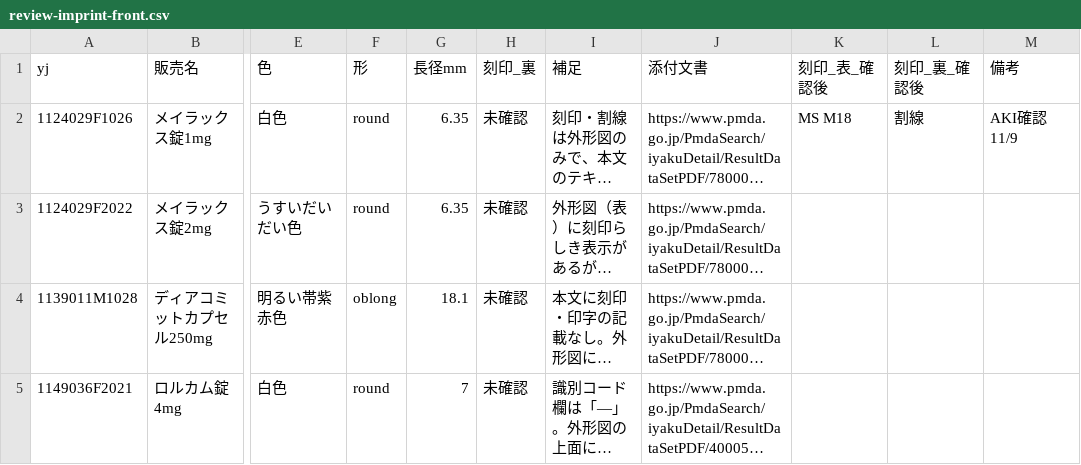
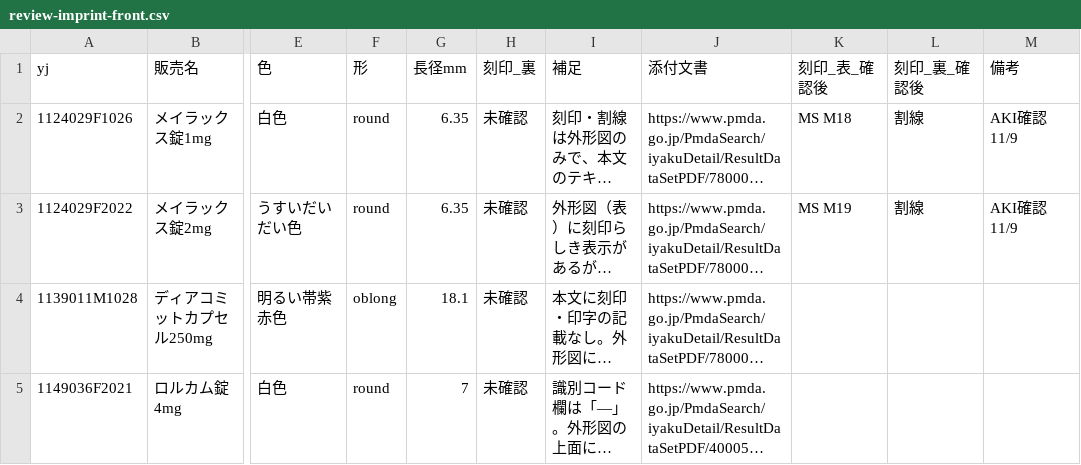
Before and after one commit to aki-pharm/ippouka-audit-assist, a CSV file: data/parent/review-imprint-front.csv, drawn as a sheet; only a part is shown, gaps mark what is left out; long unchanged cells end in …; the diff names each change by its address in the sheet, - before the commit and + after, or states it on an @@ line.

```diff
--- a/data/parent/review-imprint-front.csv
+++ b/data/parent/review-imprint-front.csv
-K3 (刻印_表_確認後): (empty)
+K3 (刻印_表_確認後): MS M19
-L3 (刻印_裏_確認後): (empty)
+L3 (刻印_裏_確認後): 割線
-M3 (備考): (empty)
+M3 (備考): AKI確認 11/9
```
Also changed, not shown: 5 other files.
